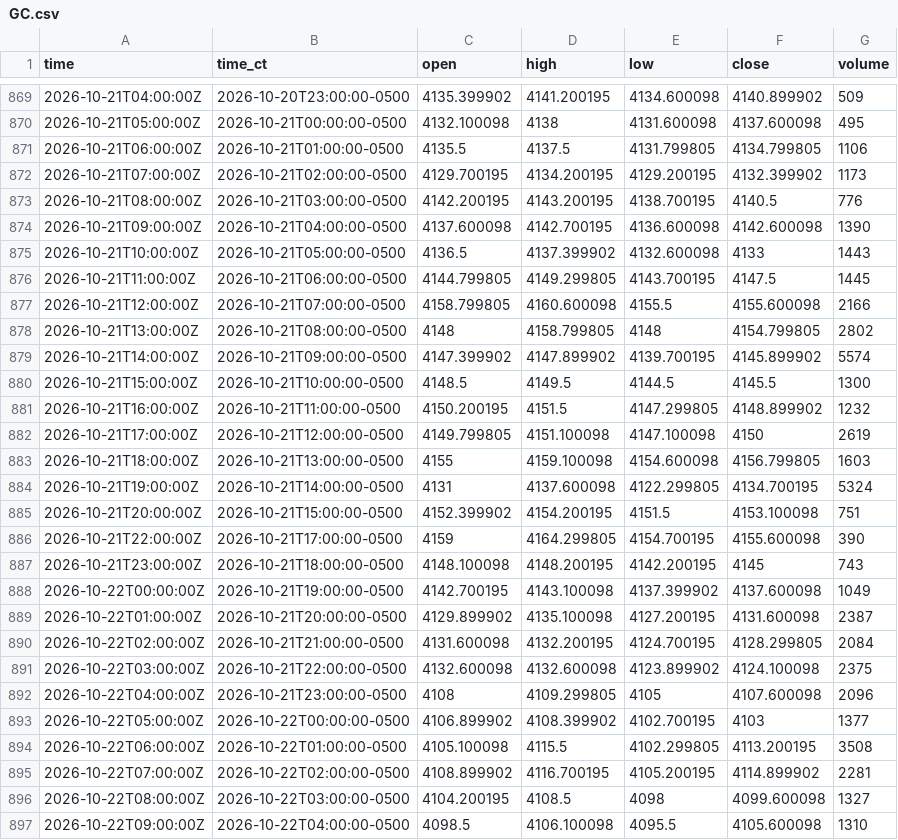
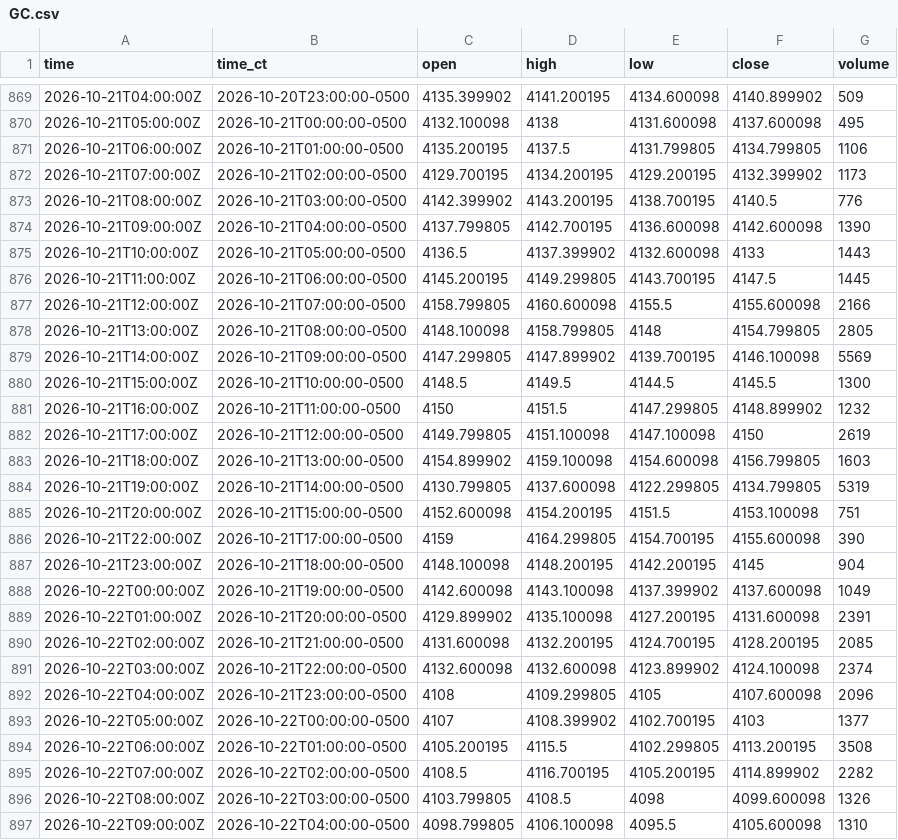
Before and after one commit to HAM-X/whs-data, a CSV file: data/bars/15m/GC.csv, drawn as a sheet; only a part is shown, gaps mark what is left out; the diff covers the shown part only.

```diff
--- a/data/bars/15m/GC.csv
+++ b/data/bars/15m/GC.csv
@@ -870,28 +870,28 @@ time,time_ct,open,high,low,close,volume
 2026-10-21T05:00:00Z,2026-10-21T00:00:00-0500,4132.100098,4138,4131.600098,4137.600098,495
-2026-10-21T06:00:00Z,2026-10-21T01:00:00-0500,4135.5,4137.5,4131.799805,4134.799805,1106
+2026-10-21T06:00:00Z,2026-10-21T01:00:00-0500,4135.200195,4137.5,4131.799805,4134.799805,1106
 2026-10-21T07:00:00Z,2026-10-21T02:00:00-0500,4129.700195,4134.200195,4129.200195,4132.399902,1173
-2026-10-21T08:00:00Z,2026-10-21T03:00:00-0500,4142.200195,4143.200195,4138.700195,4140.5,776
-2026-10-21T09:00:00Z,2026-10-21T04:00:00-0500,4137.600098,4142.700195,4136.600098,4142.600098,1390
+2026-10-21T08:00:00Z,2026-10-21T03:00:00-0500,4142.399902,4143.200195,4138.700195,4140.5,776
+2026-10-21T09:00:00Z,2026-10-21T04:00:00-0500,4137.799805,4142.700195,4136.600098,4142.600098,1390
 2026-10-21T10:00:00Z,2026-10-21T05:00:00-0500,4136.5,4137.399902,4132.600098,4133,1443
-2026-10-21T11:00:00Z,2026-10-21T06:00:00-0500,4144.799805,4149.299805,4143.700195,4147.5,1445
+2026-10-21T11:00:00Z,2026-10-21T06:00:00-0500,4145.200195,4149.299805,4143.700195,4147.5,1445
 2026-10-21T12:00:00Z,2026-10-21T07:00:00-0500,4158.799805,4160.600098,4155.5,4155.600098,2166
-2026-10-21T13:00:00Z,2026-10-21T08:00:00-0500,4148,4158.799805,4148,4154.799805,2802
-2026-10-21T14:00:00Z,2026-10-21T09:00:00-0500,4147.399902,4147.899902,4139.700195,4145.899902,5574
+2026-10-21T13:00:00Z,2026-10-21T08:00:00-0500,4148.100098,4158.799805,4148,4154.799805,2805
+2026-10-21T14:00:00Z,2026-10-21T09:00:00-0500,4147.299805,4147.899902,4139.700195,4146.100098,5569
 2026-10-21T15:00:00Z,2026-10-21T10:00:00-0500,4148.5,4149.5,4144.5,4145.5,1300
-2026-10-21T16:00:00Z,2026-10-21T11:00:00-0500,4150.200195,4151.5,4147.299805,4148.899902,1232
+2026-10-21T16:00:00Z,2026-10-21T11:00:00-0500,4150,4151.5,4147.299805,4148.899902,1232
 2026-10-21T17:00:00Z,2026-10-21T12:00:00-0500,4149.799805,4151.100098,4147.100098,4150,2619
-2026-10-21T18:00:00Z,2026-10-21T13:00:00-0500,4155,4159.100098,4154.600098,4156.799805,1603
-2026-10-21T19:00:00Z,2026-10-21T14:00:00-0500,4131,4137.600098,4122.299805,4134.700195,5324
-2026-10-21T20:00:00Z,2026-10-21T15:00:00-0500,4152.399902,4154.200195,4151.5,4153.100098,751
+2026-10-21T18:00:00Z,2026-10-21T13:00:00-0500,4154.899902,4159.100098,4154.600098,4156.799805,1603
+2026-10-21T19:00:00Z,2026-10-21T14:00:00-0500,4130.799805,4137.600098,4122.299805,4134.799805,5319
+2026-10-21T20:00:00Z,2026-10-21T15:00:00-0500,4152.600098,4154.200195,4151.5,4153.100098,751
 2026-10-21T22:00:00Z,2026-10-21T17:00:00-0500,4159,4164.299805,4154.700195,4155.600098,390
-2026-10-21T23:00:00Z,2026-10-21T18:00:00-0500,4148.100098,4148.200195,4142.200195,4145,743
-2026-10-22T00:00:00Z,2026-10-21T19:00:00-0500,4142.700195,4143.100098,4137.399902,4137.600098,1049
-2026-10-22T01:00:00Z,2026-10-21T20:00:00-0500,4129.899902,4135.100098,4127.200195,4131.600098,2387
-2026-10-22T02:00:00Z,2026-10-21T21:00:00-0500,4131.600098,4132.200195,4124.700195,4128.299805,2084
-2026-10-22T03:00:00Z,2026-10-21T22:00:00-0500,4132.600098,4132.600098,4123.899902,4124.100098,2375
+2026-10-21T23:00:00Z,2026-10-21T18:00:00-0500,4148.100098,4148.200195,4142.200195,4145,904
+2026-10-22T00:00:00Z,2026-10-21T19:00:00-0500,4142.600098,4143.100098,4137.399902,4137.600098,1049
+2026-10-22T01:00:00Z,2026-10-21T20:00:00-0500,4129.899902,4135.100098,4127.200195,4131.600098,2391
+2026-10-22T02:00:00Z,2026-10-21T21:00:00-0500,4131.600098,4132.200195,4124.700195,4128.200195,2085
+2026-10-22T03:00:00Z,2026-10-21T22:00:00-0500,4132.600098,4132.600098,4123.899902,4124.100098,2374
 2026-10-22T04:00:00Z,2026-10-21T23:00:00-0500,4108,4109.299805,4105,4107.600098,2096
-2026-10-22T05:00:00Z,2026-10-22T00:00:00-0500,4106.899902,4108.399902,4102.700195,4103,1377
-2026-10-22T06:00:00Z,2026-10-22T01:00:00-0500,4105.100098,4115.5,4102.299805,4113.200195,3508
-2026-10-22T07:00:00Z,2026-10-22T02:00:00-0500,4108.899902,4116.700195,4105.200195,4114.899902,2281
-2026-10-22T08:00:00Z,2026-10-22T03:00:00-0500,4104.200195,4108.5,4098,4099.600098,1327
-2026-10-22T09:00:00Z,2026-10-22T04:00:00-0500,4098.5,4106.100098,4095.5,4105.600098,1310
+2026-10-22T05:00:00Z,2026-10-22T00:00:00-0500,4107,4108.399902,4102.700195,4103,1377
+2026-10-22T06:00:00Z,2026-10-22T01:00:00-0500,4105.200195,4115.5,4102.299805,4113.200195,3508
+2026-10-22T07:00:00Z,2026-10-22T02:00:00-0500,4108.5,4116.700195,4105.200195,4114.899902,2282
+2026-10-22T08:00:00Z,2026-10-22T03:00:00-0500,4103.799805,4108.5,4098,4099.600098,1326
+2026-10-22T09:00:00Z,2026-10-22T04:00:00-0500,4098.799805,4106.100098,4095.5,4105.600098,1310
```
Also changed, not shown: 1 added row and 42 edited cells elsewhere in this file, data/bars/15m/6A.csv, data/bars/15m/6B.csv, 42 other files.
